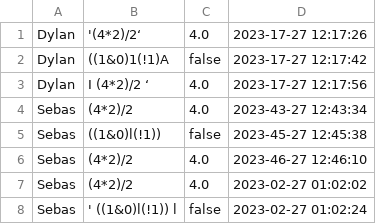
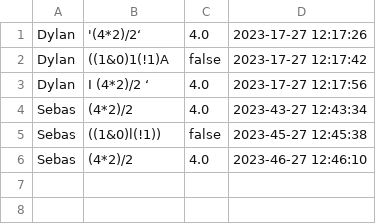
Before and after one commit to Tuti004/Calculadora-de-expresiones, a CSV file: LogFile.csv, drawn as a sheet.

```diff
--- a/LogFile.csv
+++ b/LogFile.csv
@@ -6,3 +6 @@ Sebas, ((1&0)l(!1)), false, 2023-45-27 12:45:38
 Sebas, (4*2)/2, 4.0, 2023-46-27 12:46:10
-Sebas, (4*2)/2, 4.0, 2023-02-27 01:02:02
-Sebas, ' ((1&0)l(!1)) l, false, 2023-02-27 01:02:24
```
Also changed, not shown: 1 other file.
